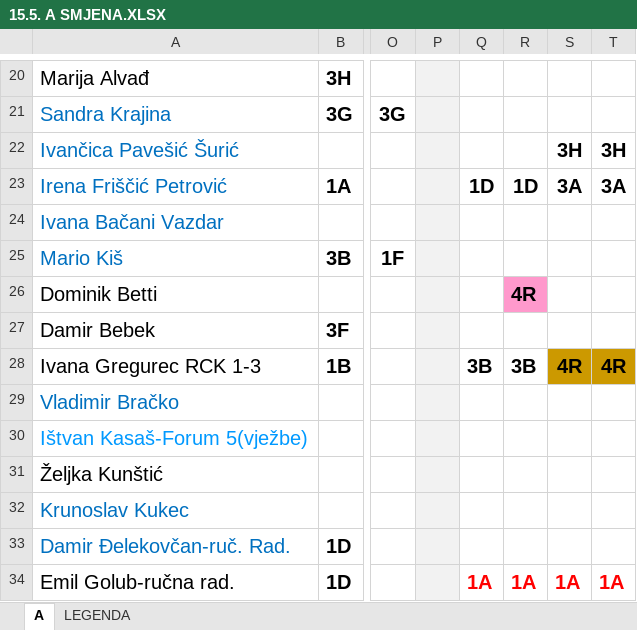
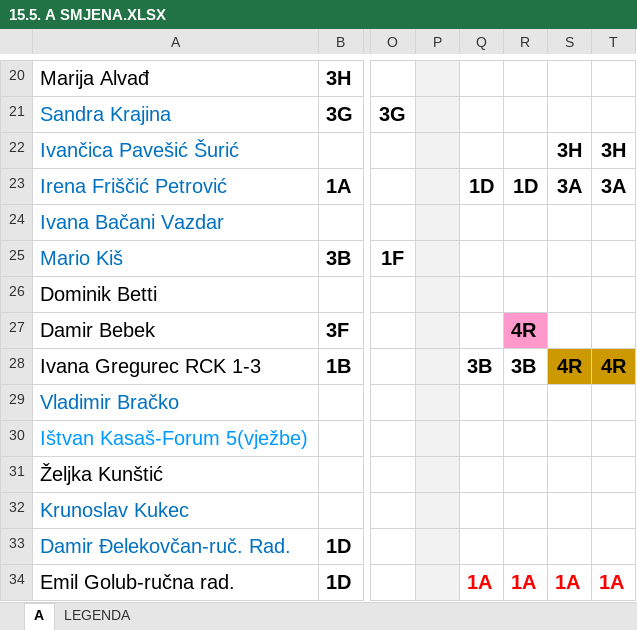
Before and after one commit to DarioSiroki/OBSKC-Raspored-Sati, an Excel workbook: converter/data/xlsx/15.5. A SMJENA.XLSX, sheet A, drawn as a sheet; only a part is shown, gaps mark what is left out; values as stored, in another font and other column widths than the file's, no borders; charts and pictures not drawn; the diff names each change by its address in the sheet, - before the commit and + after, or states it on an @@ line.

```diff
--- a/converter/data/xlsx/15.5. A SMJENA.XLSX (sheet A)
+++ b/converter/data/xlsx/15.5. A SMJENA.XLSX (sheet A)
-R26: 4R
+R26: (empty)
-R26 fill: #FF99CC
+R26 fill: none
-R27: (empty)
+R27: 4R
-R27 fill: none
+R27 fill: #FF99CC
```
Also changed, not shown: charts or pictures, converter/data/xlsx/15.5.B_SMJENA.XLSX, 7 other files.
